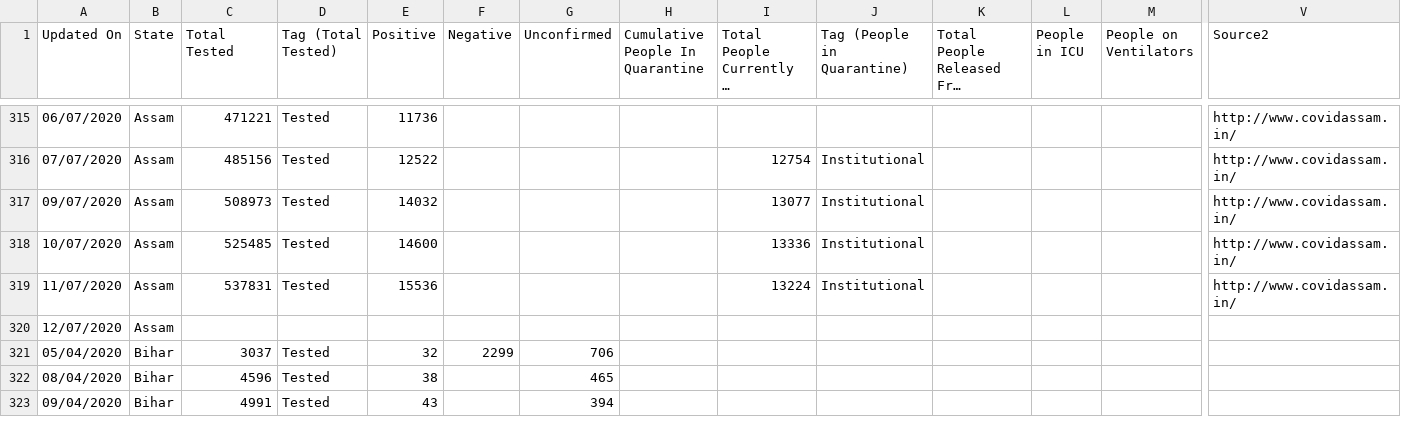
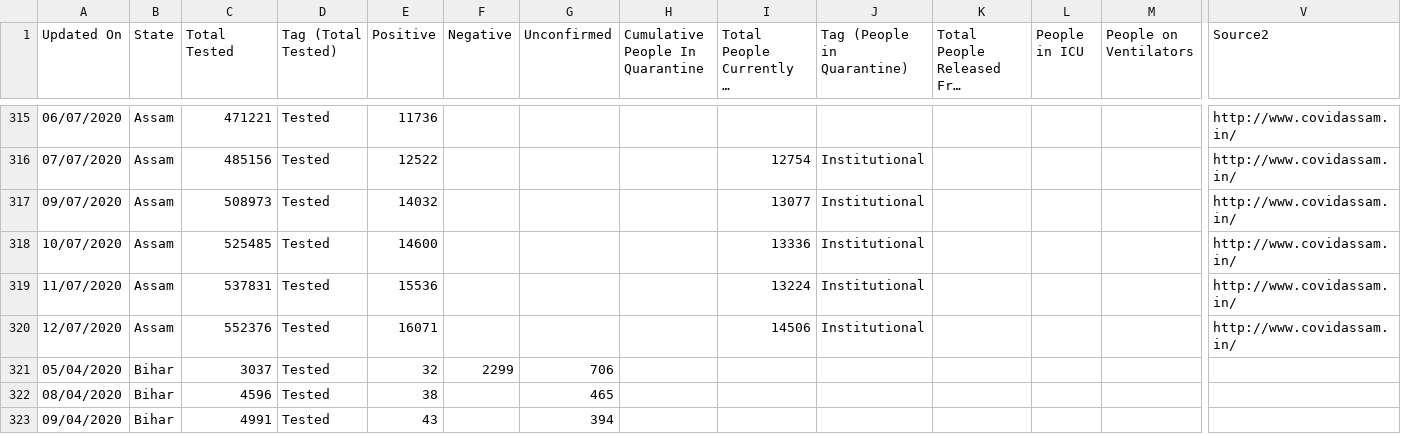
Before and after one commit to maaz619/api, a CSV file: csv/latest/statewise_tested_numbers_data.csv, drawn as a sheet; only a part is shown, gaps mark what is left out; long unchanged cells end in …; removed rows and columns are numbered as before the commit, all else as after; rows hold the shown columns only; the diff names each change by its address in the sheet, - before the commit and + after, or states it on an @@ line.

Commit message:
data updated on - Sun Jul 12 18:35:47 UTC 2020

```diff
--- a/csv/latest/statewise_tested_numbers_data.csv
+++ b/csv/latest/statewise_tested_numbers_data.csv
-row 320: 12/07/2020 | Assam
+row 320: 12/07/2020 | Assam | 552376 | Tested | 16071 |  |  |  | 14506 | Institutional |  |  |  | http://www.covidassam.in/
```
Also changed, not shown: csv/latest/district_wise.csv, csv/latest/state_wise.csv, 14 other files.
